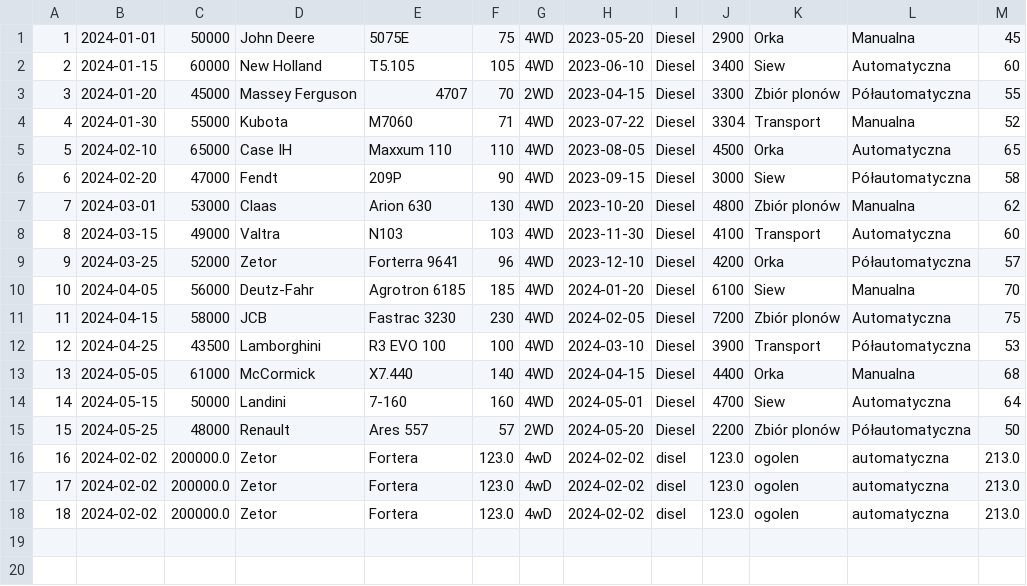
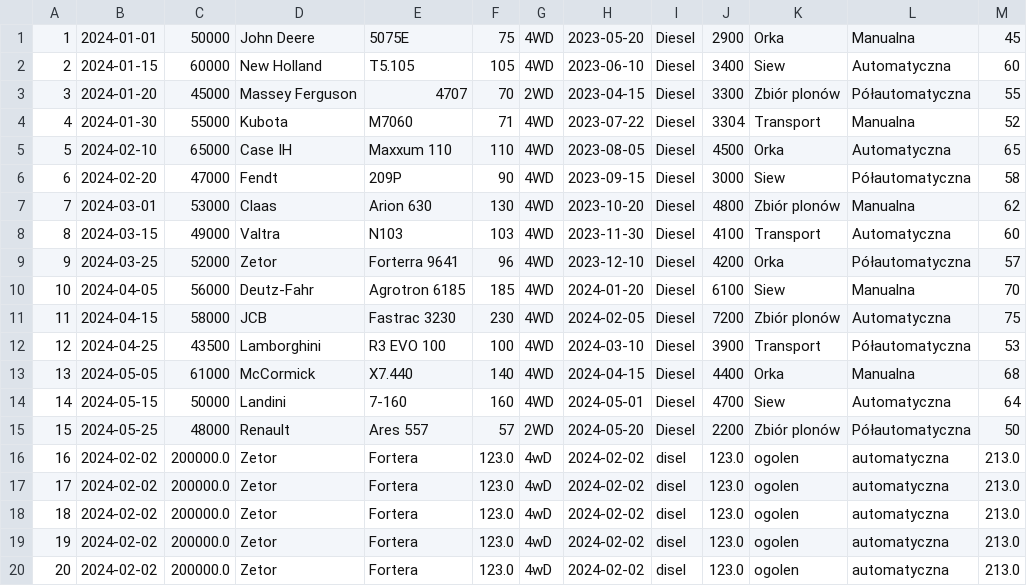
Before and after one commit to sylweek/System-zarz-dania-magazynem, a CSV file: src/main/resources/data/PojazdyRolnicze.csv, drawn as a sheet; the diff names each change by its address in the sheet, - before the commit and + after, or states it on an @@ line.

Commit message:
add save data to file

```diff
--- a/src/main/resources/data/PojazdyRolnicze.csv
+++ b/src/main/resources/data/PojazdyRolnicze.csv
+row 19: 19 | 2024-02-02 | 200000.0 | Zetor | Fortera | 123.0 | 4wD | 2024-02-02 | disel | 123.0 | ogolen | automatyczna | 213.0
+row 20: 20 | 2024-02-02 | 200000.0 | Zetor | Fortera | 123.0 | 4wD | 2024-02-02 | disel | 123.0 | ogolen | automatyczna | 213.0
```
Also changed, not shown: src/main/resources/data/AutobusyElektryczne.csv, src/main/resources/data/PojazdyCiezarowe.csv, 10 other files.
